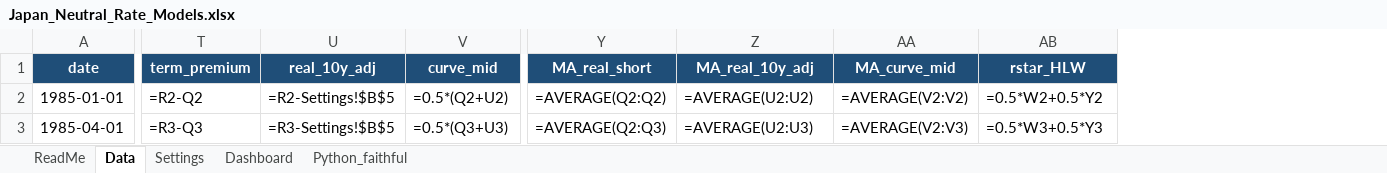
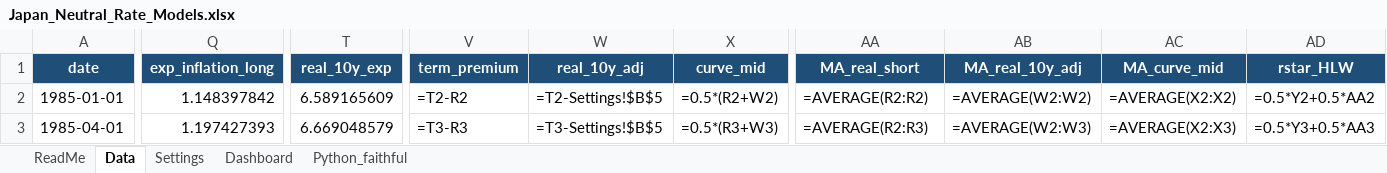
Before and after one commit to LY069/Neutral-Rate, an Excel workbook: excel/Japan_Neutral_Rate_Models.xlsx, sheet Data, drawn as a sheet; only a part is shown, gaps mark what is left out; values as stored, in another font and other column widths than the file's, no borders; formulas without a stored value are shown as written; addresses are those after the commit; the diff covers the shown part only; the diff names each change by its address in the sheet, - before the commit and + after, or states it on an @@ line.

```diff
--- a/excel/Japan_Neutral_Rate_Models.xlsx (sheet Data)
+++ b/excel/Japan_Neutral_Rate_Models.xlsx (sheet Data)
+column Q (exp_inflation_long), rows 2-3: 1.148397842 | 1.197427393
+column T (real_10y_exp), rows 2-3: 6.589165609 | 6.669048579
-V2 (term_premium): =R2-Q2
+V2 (term_premium): =T2-R2
-W2 (real_10y_adj): =R2-Settings!$B$5
+W2 (real_10y_adj): =T2-Settings!$B$5
-X2 (curve_mid): =0.5*(Q2+U2)
+X2 (curve_mid): =0.5*(R2+W2)
-AA2 (MA_real_short): =AVERAGE(Q2:Q2)
+AA2 (MA_real_short): =AVERAGE(R2:R2)
-AB2 (MA_real_10y_adj): =AVERAGE(U2:U2)
+AB2 (MA_real_10y_adj): =AVERAGE(W2:W2)
-AC2 (MA_curve_mid): =AVERAGE(V2:V2)
+AC2 (MA_curve_mid): =AVERAGE(X2:X2)
-AD2 (rstar_HLW): =0.5*W2+0.5*Y2
+AD2 (rstar_HLW): =0.5*Y2+0.5*AA2
-V3 (term_premium): =R3-Q3
+V3 (term_premium): =T3-R3
-W3 (real_10y_adj): =R3-Settings!$B$5
+W3 (real_10y_adj): =T3-Settings!$B$5
-X3 (curve_mid): =0.5*(Q3+U3)
+X3 (curve_mid): =0.5*(R3+W3)
-AA3 (MA_real_short): =AVERAGE(Q2:Q3)
+AA3 (MA_real_short): =AVERAGE(R2:R3)
-AB3 (MA_real_10y_adj): =AVERAGE(U2:U3)
+AB3 (MA_real_10y_adj): =AVERAGE(W2:W3)
-AC3 (MA_curve_mid): =AVERAGE(V2:V3)
+AC3 (MA_curve_mid): =AVERAGE(X2:X3)
-AD3 (rstar_HLW): =0.5*W3+0.5*Y3
+AD3 (rstar_HLW): =0.5*Y3+0.5*AA3
```
Also changed, not shown: 1954 edited cells elsewhere in this sheet, sheet Python_faithful, sheet Settings, charts or pictures, 12 other files.
